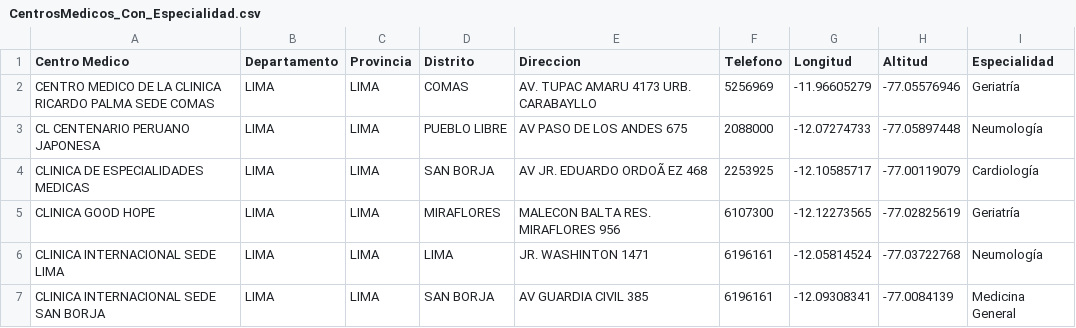
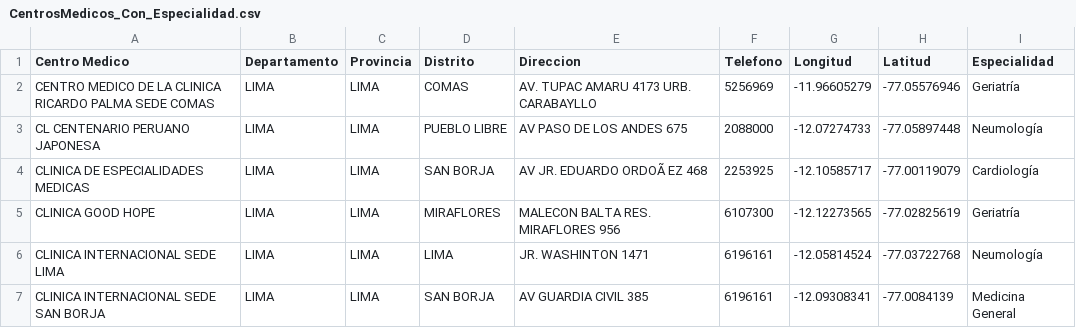
Before and after one commit to LuiggiP/datasetsComple, a CSV file: CentrosMedicos_Con_Especialidad.csv, drawn as a sheet; only a part is shown.

Commit message:
Update CentrosMedicos_Con_Especialidad.csv

```diff
--- a/CentrosMedicos_Con_Especialidad.csv
+++ b/CentrosMedicos_Con_Especialidad.csv
@@ -1,2 +1,2 @@
-Centro Medico,Departamento,Provincia,Distrito,Direccion,Telefono,Longitud,Altitud,Especialidad
+Centro Medico,Departamento,Provincia,Distrito,Direccion,Telefono,Longitud,Latitud,Especialidad
 CENTRO MEDICO DE LA CLINICA RICARDO PALMA SEDE COMAS,LIMA,LIMA,COMAS,AV. TUPAC AMARU 4173 URB. CARABAYLLO,5256969,-11.96605279,-77.05576946,Geriatría
```
